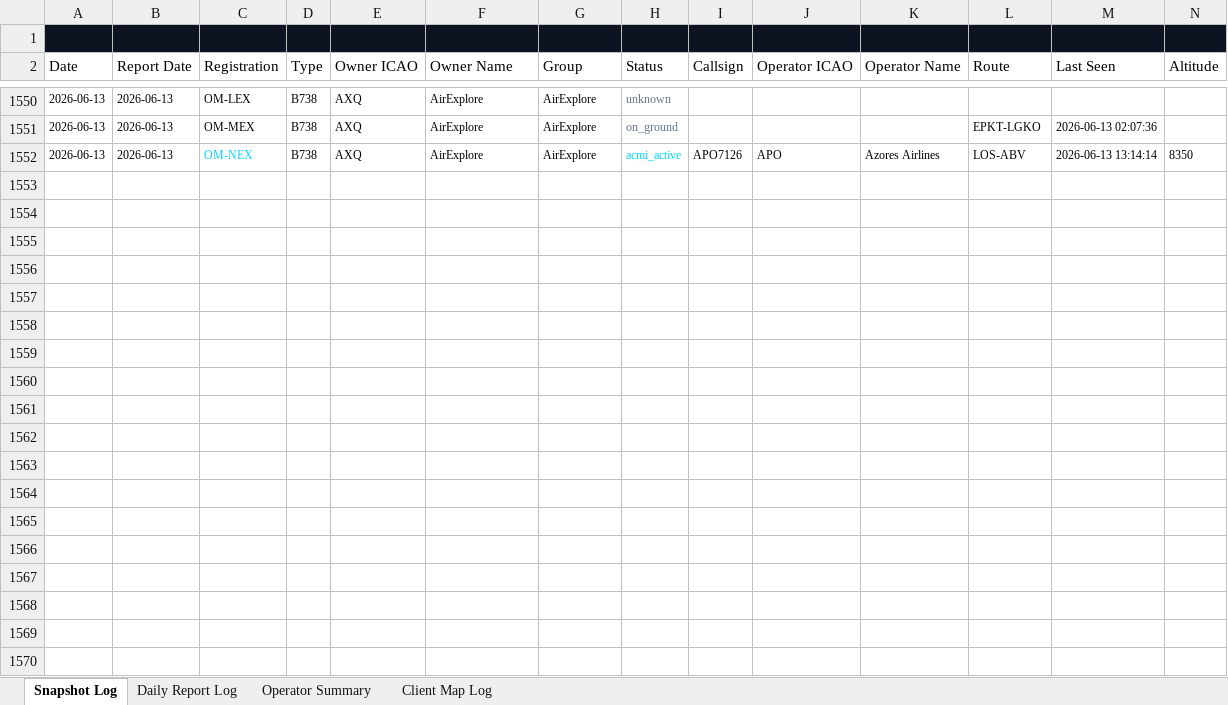
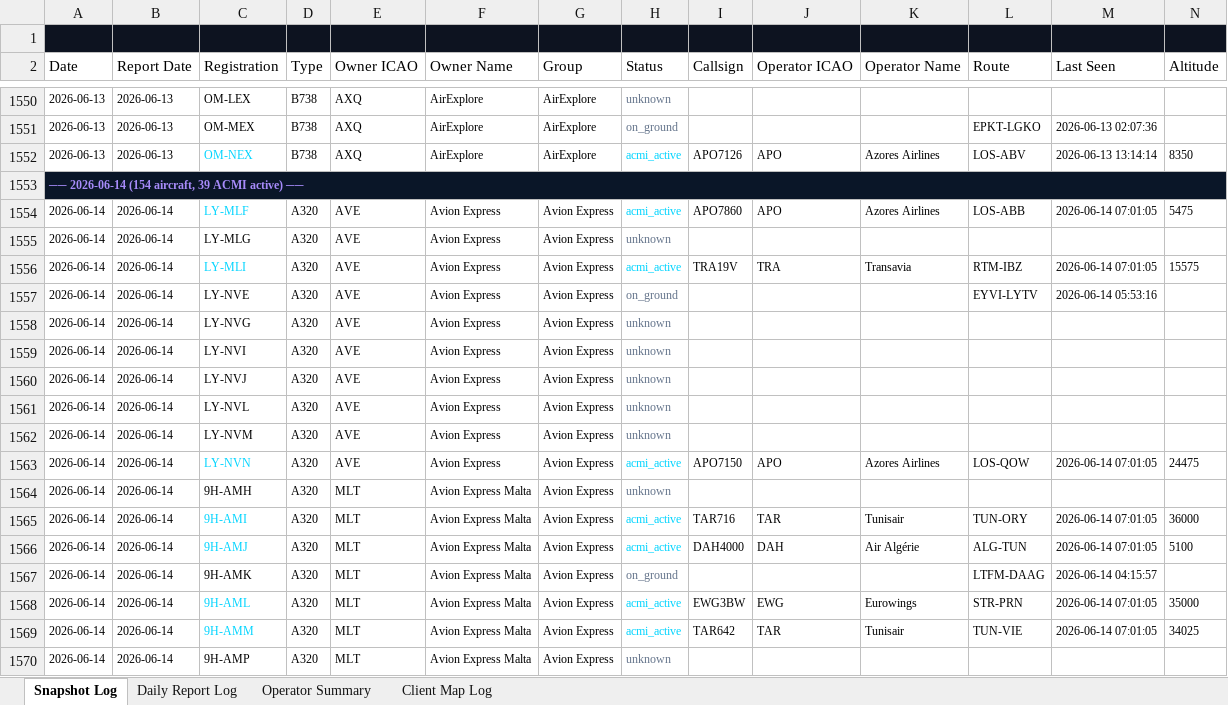
Before and after one commit to juliuskvx/acmi-tracker, an Excel workbook: data/acmi_log.xlsx, sheet Snapshot Log, drawn as a sheet; only a part is shown, gaps mark what is left out; values as stored, in another font and other column widths than the file's, no borders; rows hold the shown columns only; the diff covers the shown part only; the diff names each change by its address in the sheet, - before the commit and + after, or states it on an @@ line.

```diff
--- a/data/acmi_log.xlsx (sheet Snapshot Log)
+++ b/data/acmi_log.xlsx (sheet Snapshot Log)
+row 1553: ── 2026-06-14 (154 aircraft, 39 ACMI active) ──
+row 1554: 2026-06-14 | 2026-06-14 | LY-MLF | A320 | AVE | Avion Express | Avion Express | acmi_active | APO7860 | APO | Azores Airlines | LOS-ABB | 2026-06-14 07:01:05 | 5475
+row 1555: 2026-06-14 | 2026-06-14 | LY-MLG | A320 | AVE | Avion Express | Avion Express | unknown
+row 1556: 2026-06-14 | 2026-06-14 | LY-MLI | A320 | AVE | Avion Express | Avion Express | acmi_active | TRA19V | TRA | Transavia | RTM-IBZ | 2026-06-14 07:01:05 | 15575
+row 1557: 2026-06-14 | 2026-06-14 | LY-NVE | A320 | AVE | Avion Express | Avion Express | on_ground |  |  |  | EYVI-LYTV | 2026-06-14 05:53:16
+row 1558: 2026-06-14 | 2026-06-14 | LY-NVG | A320 | AVE | Avion Express | Avion Express | unknown
+row 1559: 2026-06-14 | 2026-06-14 | LY-NVI | A320 | AVE | Avion Express | Avion Express | unknown
+row 1560: 2026-06-14 | 2026-06-14 | LY-NVJ | A320 | AVE | Avion Express | Avion Express | unknown
+row 1561: 2026-06-14 | 2026-06-14 | LY-NVL | A320 | AVE | Avion Express | Avion Express | unknown
+row 1562: 2026-06-14 | 2026-06-14 | LY-NVM | A320 | AVE | Avion Express | Avion Express | unknown
+row 1563: 2026-06-14 | 2026-06-14 | LY-NVN | A320 | AVE | Avion Express | Avion Express | acmi_active | APO7150 | APO | Azores Airlines | LOS-QOW | 2026-06-14 07:01:05 | 24475
+row 1564: 2026-06-14 | 2026-06-14 | 9H-AMH | A320 | MLT | Avion Express Malta | Avion Express | unknown
+row 1565: 2026-06-14 | 2026-06-14 | 9H-AMI | A320 | MLT | Avion Express Malta | Avion Express | acmi_active | TAR716 | TAR | Tunisair | TUN-ORY | 2026-06-14 07:01:05 | 36000
+row 1566: 2026-06-14 | 2026-06-14 | 9H-AMJ | A320 | MLT | Avion Express Malta | Avion Express | acmi_active | DAH4000 | DAH | Air Algérie | ALG-TUN | 2026-06-14 07:01:05 | 5100
+row 1567: 2026-06-14 | 2026-06-14 | 9H-AMK | A320 | MLT | Avion Express Malta | Avion Express | on_ground |  |  |  | LTFM-DAAG | 2026-06-14 04:15:57
+row 1568: 2026-06-14 | 2026-06-14 | 9H-AML | A320 | MLT | Avion Express Malta | Avion Express | acmi_active | EWG3BW | EWG | Eurowings | STR-PRN | 2026-06-14 07:01:05 | 35000
+row 1569: 2026-06-14 | 2026-06-14 | 9H-AMM | A320 | MLT | Avion Express Malta | Avion Express | acmi_active | TAR642 | TAR | Tunisair | TUN-VIE | 2026-06-14 07:01:05 | 34025
+row 1570: 2026-06-14 | 2026-06-14 | 9H-AMP | A320 | MLT | Avion Express Malta | Avion Express | unknown
```
Also changed, not shown: 137 added rows elsewhere in this sheet, sheet Daily Report Log, sheet Client Map Log, sheet Operator Summary, 2 other files.
